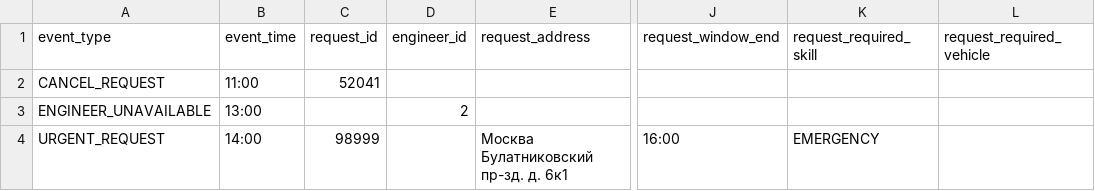
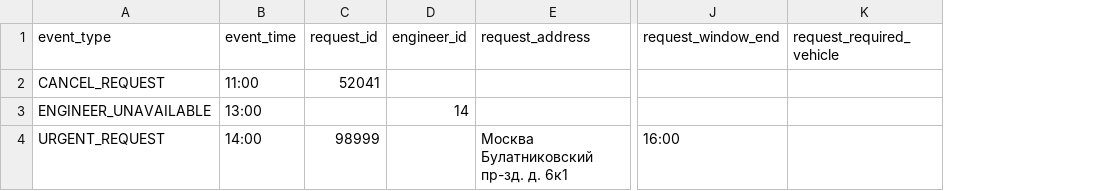
Before and after one commit to SeenSeey/Beeline-TimeWindow-Routing, a CSV file: server/src/main/resources/demo/dataset/yugo-vostok/events.csv, drawn as a sheet; only a part is shown, gaps mark what is left out; the diff names each change by its address in the sheet, - before the commit and + after, or states it on an @@ line.

```diff
--- a/server/src/main/resources/demo/dataset/yugo-vostok/events.csv
+++ b/server/src/main/resources/demo/dataset/yugo-vostok/events.csv
-column K (request_required_skill), row 4: EMERGENCY
-D3 (engineer_id): 2
+D3 (engineer_id): 14
```
Also changed, not shown: server/src/main/resources/demo/dataset/yugo-centr/engineers.csv, server/src/main/resources/demo/dataset/yugo-centr/events.csv, 12 other files.
